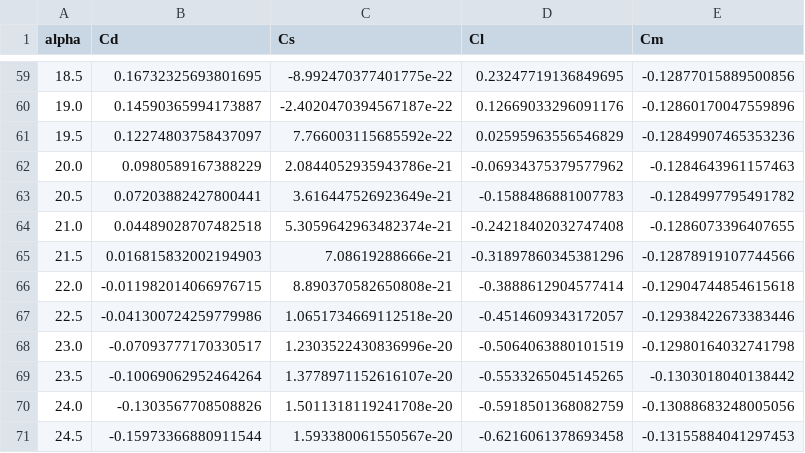
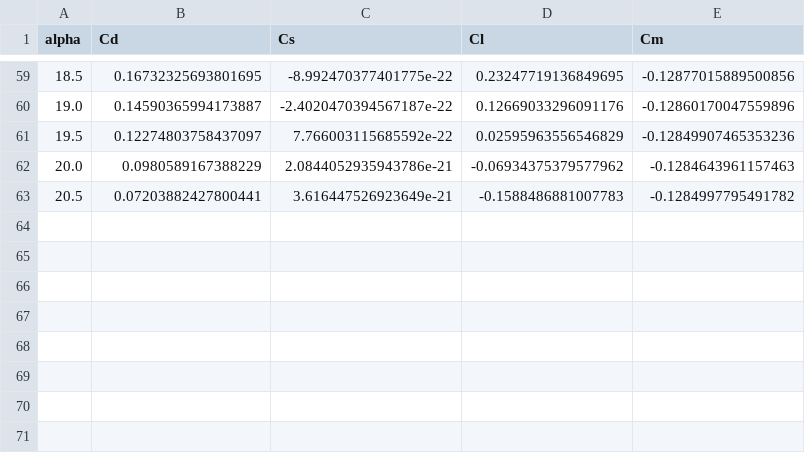
Before and after one commit to OpenSourceAWE/StableAWEModels.jl, a CSV file: data/v3/2D_polars_CFD/16.csv, drawn as a sheet; only a part is shown, gaps mark what is left out.

Commit message:
Remove unreliable part of the polars

```diff
--- a/data/v3/2D_polars_CFD/16.csv
+++ b/data/v3/2D_polars_CFD/16.csv
@@ -63,9 +63 @@ alpha,Cd,Cs,Cl,Cm
 20.5,0.07203882427800441,3.616447526923649e-21,-0.1588486881007783,-0.1284997795491782
-21.0,0.04489028707482518,5.3059642963482374e-21,-0.24218402032747408,-0.1286073396407655
-21.5,0.016815832002194903,7.08619288666e-21,-0.31897860345381296,-0.12878919107744566
-22.0,-0.011982014066976715,8.890370582650808e-21,-0.3888612904577414,-0.12904744854615618
-22.5,-0.041300724259779986,1.0651734669112518e-20,-0.4514609343172057,-0.12938422673383446
-23.0,-0.07093777170330517,1.2303522430836996e-20,-0.5064063880101519,-0.12980164032741798
-23.5,-0.10069062952464264,1.3778971152616107e-20,-0.5533265045145265,-0.1303018040138442
-24.0,-0.1303567708508826,1.5011318119241708e-20,-0.5918501368082759,-0.13088683248005056
-24.5,-0.15973366880911544,1.593380061550567e-20,-0.6216061378693458,-0.13155884041297453
```
Also changed, not shown: data/v3/2D_polars_CFD/1.csv, data/v3/2D_polars_CFD/10.csv, 21 other files.
